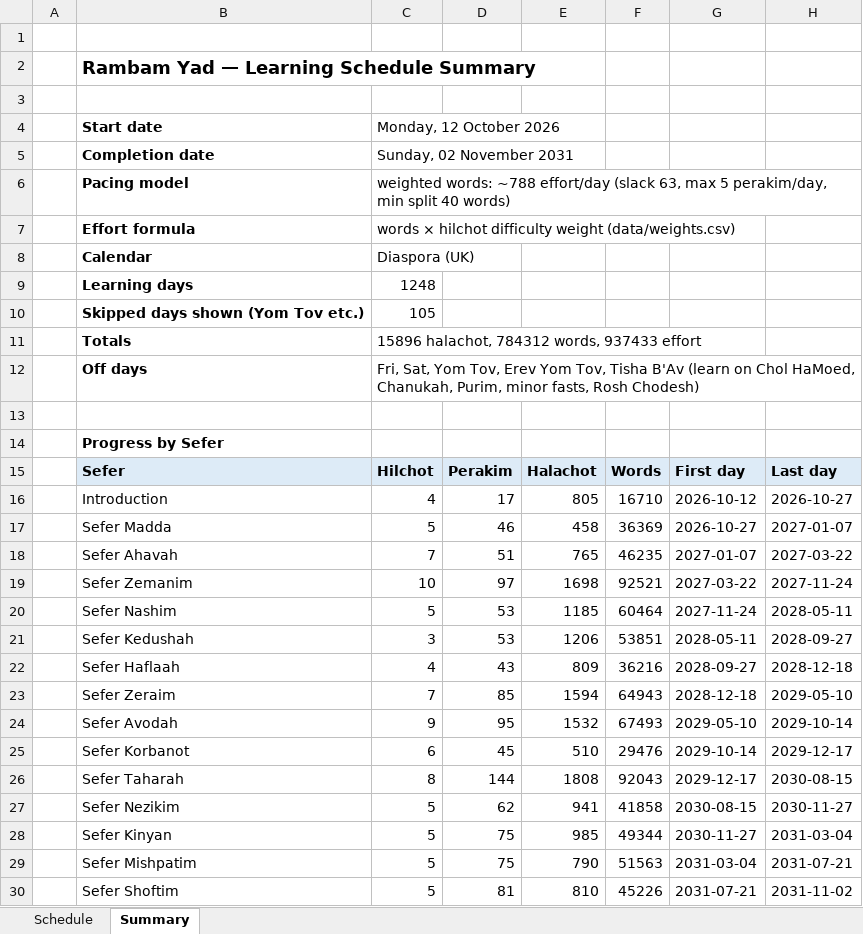
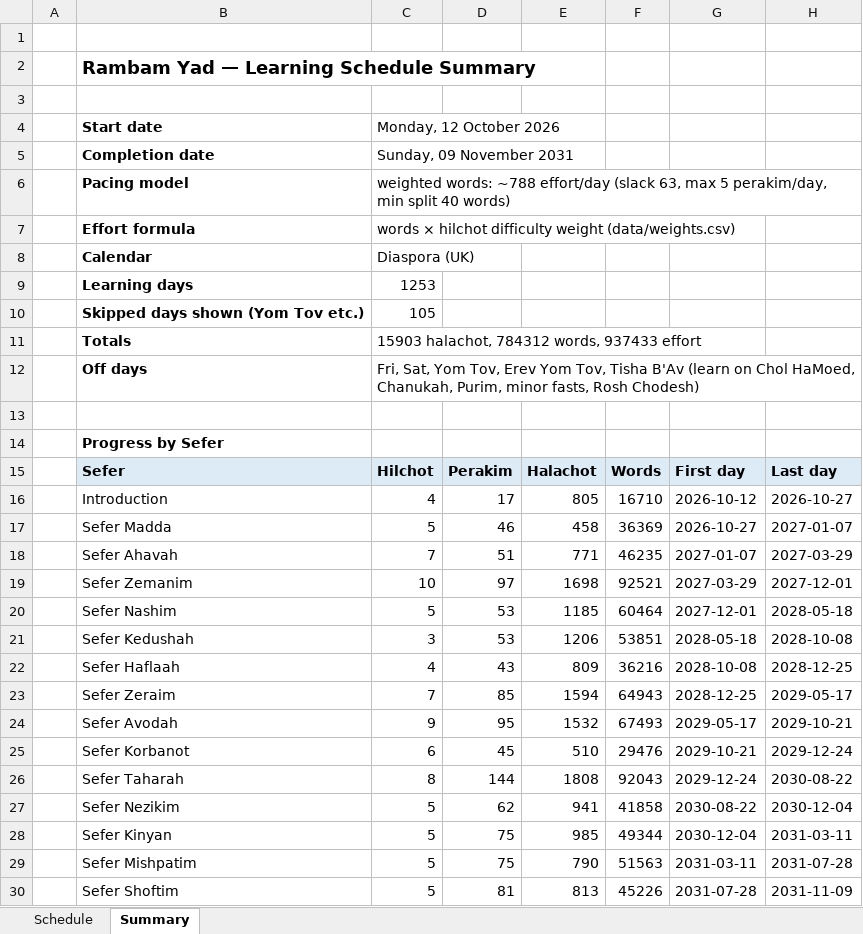
Before and after one commit to shmuli9/rambam-schedule, an Excel workbook: output/rambam_schedule.xlsx, sheet Summary, drawn as a sheet; values as stored, in another font and other column widths than the file's, no borders; the diff names each change by its address in the sheet, - before the commit and + after, or states it on an @@ line.

Commit message:
Split Tefillin 8:4 (and Sanhedrin 19:4) at real break points
Two halachot dwarfed every other day: Tefillin 8:4 is the Rambam's list of
every parsha break in the Torah (2,903 words -> 3,629 effort, 4.6x budget)
and Sanhedrin 19:4 is the list of 168 lavim (944 words).

Their Sefaria text supplies the cuts:
- Tefillin 8:4 carries its own <b> headings -> 7 parts (intro + Bereishit,
  Shemot, Vayikra, Bamidbar, Devarim, Shirat Ha'azinu layout, shirot
  layout + closing)
- Sanhedrin 19:4 is an enumerated list -> 4 even parts at item boundaries

data/halacha_splits.json records them; plan_splits.py re-derives the file
from Sefaria (verifying every halacha's parts add up) and can scan for the
next heaviest offenders. load_entries now turns a perek's words into atomic
units (a halacha, or a part of a split one), so the pacer is unchanged and
days read e.g. "halakha 4, part 2 of 7 (Sefer Shemot), 657 words".

Heaviest single unit drops 3,629 -> 861 effort; no day now exceeds the
788 budget by more than ~10% (was one 4.6x outlier). Cycle: 1,253 days,
finishing 9 Nov 2031.

Also in this pass: an effort-distribution panel on the HTML (histogram of
actual per-day effort with a smoothed curve, mean/budget markers, robust
stats), which is how the outlier was obvious in the first place.

```diff
--- a/output/rambam_schedule.xlsx (sheet Summary)
+++ b/output/rambam_schedule.xlsx (sheet Summary)
-C5: Sunday, 02 November 2031
+C5: Sunday, 09 November 2031
-C9: 1248
+C9: 1253
-C11: 15896 halachot, 784312 words, 937433 effort
+C11: 15903 halachot, 784312 words, 937433 effort
-E18: 765
+E18: 771
-H18: 2027-03-22
+H18: 2027-03-29
-G19: 2027-03-22
+G19: 2027-03-29
-H19: 2027-11-24
+H19: 2027-12-01
-G20: 2027-11-24
+G20: 2027-12-01
-H20: 2028-05-11
+H20: 2028-05-18
-G21: 2028-05-11
+G21: 2028-05-18
-H21: 2028-09-27
+H21: 2028-10-08
-G22: 2028-09-27
+G22: 2028-10-08
-H22: 2028-12-18
+H22: 2028-12-25
-G23: 2028-12-18
+G23: 2028-12-25
-H23: 2029-05-10
+H23: 2029-05-17
-G24: 2029-05-10
+G24: 2029-05-17
-H24: 2029-10-14
+H24: 2029-10-21
-G25: 2029-10-14
+G25: 2029-10-21
-H25: 2029-12-17
+H25: 2029-12-24
-G26: 2029-12-17
+G26: 2029-12-24
-H26: 2030-08-15
+H26: 2030-08-22
-G27: 2030-08-15
+G27: 2030-08-22
-H27: 2030-11-27
+H27: 2030-12-04
-G28: 2030-11-27
+G28: 2030-12-04
-H28: 2031-03-04
+H28: 2031-03-11
-G29: 2031-03-04
+G29: 2031-03-11
-H29: 2031-07-21
+H29: 2031-07-28
-E30: 810
+E30: 813
-G30: 2031-07-21
+G30: 2031-07-28
-H30: 2031-11-02
+H30: 2031-11-09
```
Also changed, not shown: sheet Schedule, output/rambam_schedule_b1000.xlsx, 12 other files.
